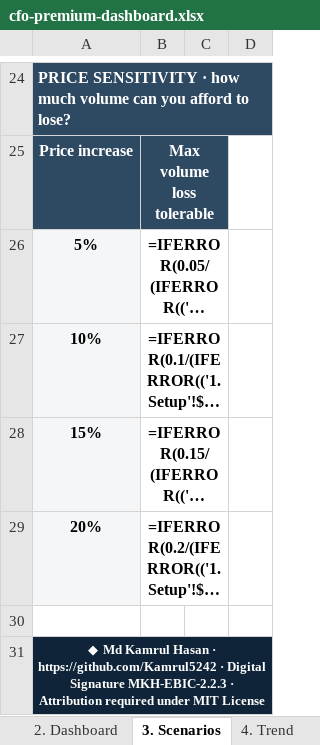
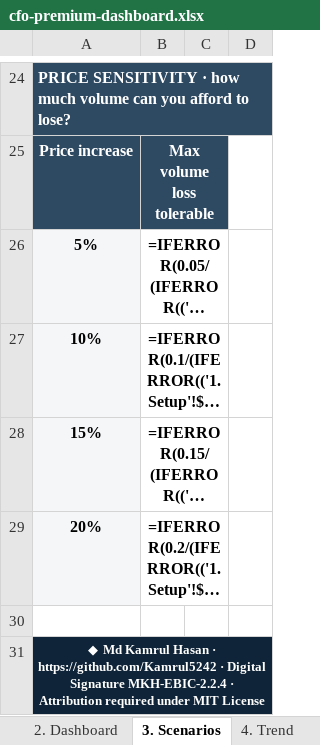
Before and after one commit to Kamrul5242/entrepreneur-business-intelligence-cfo, an Excel workbook: assets/cfo-premium-dashboard.xlsx, sheet 3. Scenarios, drawn as a sheet; only a part is shown, gaps mark what is left out; long unchanged cells end in …; values as stored, in another font and other column widths than the file's, no borders; formulas without a stored value are shown as written; conditional formats not drawn; the diff names each change by its address in the sheet, - before the commit and + after, or states it on an @@ line.

```diff
--- a/assets/cfo-premium-dashboard.xlsx (sheet 3. Scenarios)
+++ b/assets/cfo-premium-dashboard.xlsx (sheet 3. Scenarios)
-A31: …Digital Signature MKH-EBIC-2.2.3 · Attribution…
+A31: …Digital Signature MKH-EBIC-2.2.4 · Attribution…
```
Also changed, not shown: sheet Signature, sheet 4. Trend, sheet 1. Setup, sheet 2. Dashboard, sheet 0. Start Here, 30 other files.
